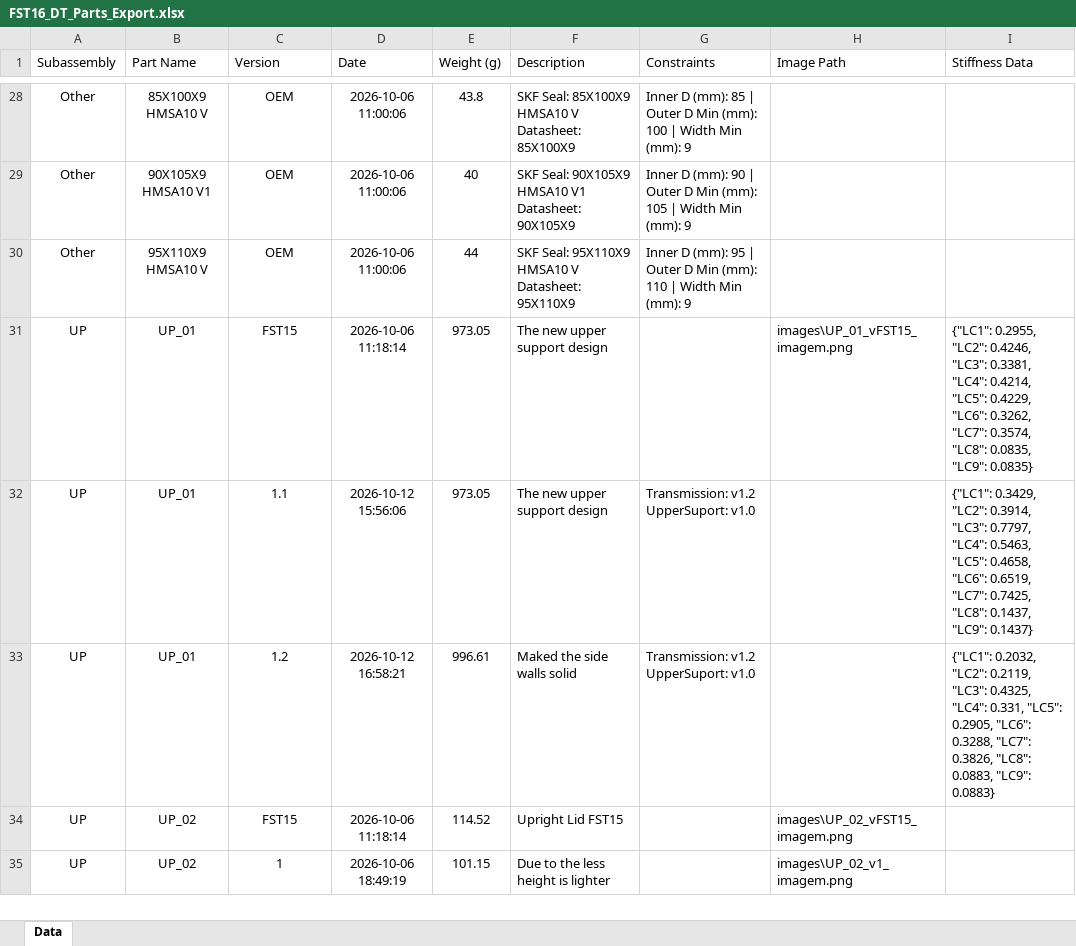
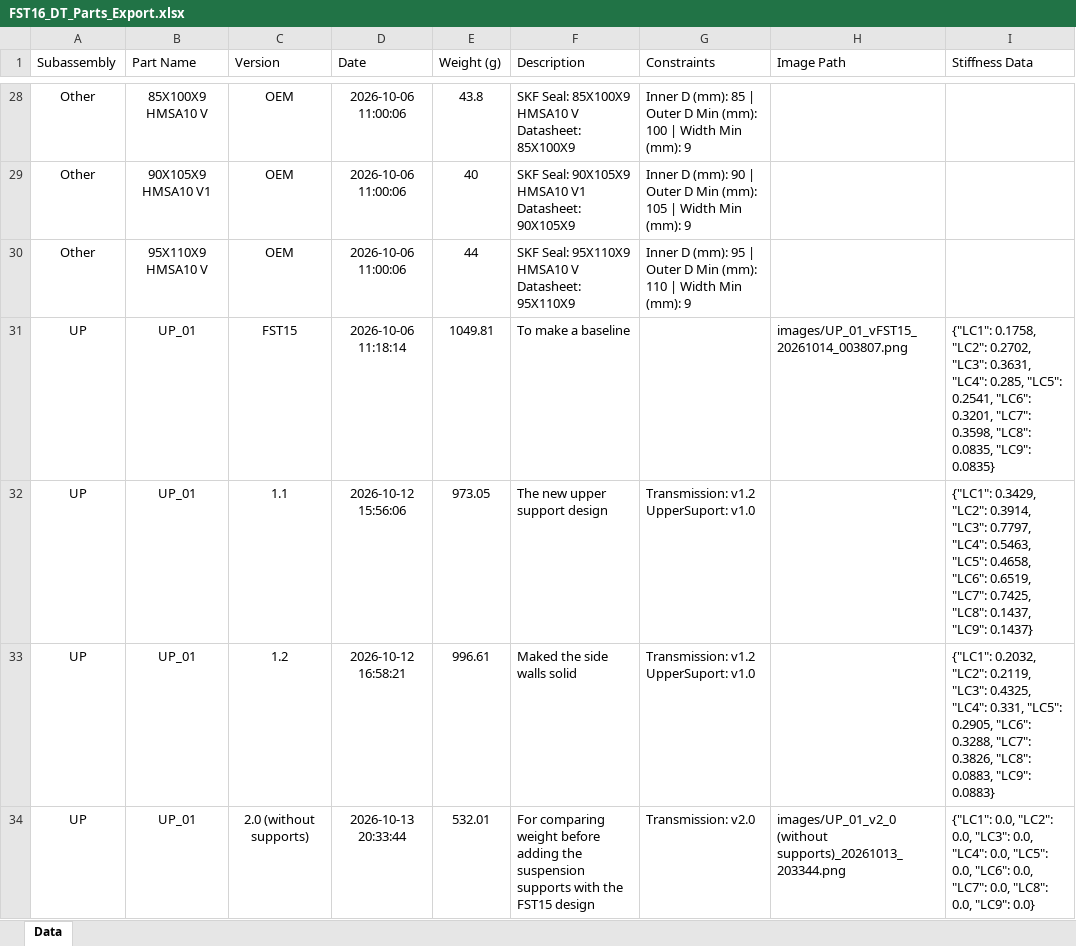
Before and after one commit to diogoribeir07/fst16-drivetrain, an Excel workbook: FST16_DT_Parts_Export.xlsx, sheet Data, drawn as a sheet; only a part is shown, gaps mark what is left out; the shorter side is filled out with more unchanged rows; values as stored, in another font and other column widths than the file's, no borders; table styles not drawn; the diff covers the shown part only; the diff names each change by its address in the sheet, - before the commit and + after, or states it on an @@ line.

```diff
--- a/FST16_DT_Parts_Export.xlsx (sheet Data)
+++ b/FST16_DT_Parts_Export.xlsx (sheet Data)
-E31 (Weight (g)): 973.05
+E31 (Weight (g)): 1049.81
-F31 (Description): The new upper support design
+F31 (Description): To make a baseline
-H31 (Image Path): images\UP_01_vFST15_imagem.png
+H31 (Image Path): images/UP_01_vFST15_20261014_003807.png
-I31 (Stiffness Data): {"LC1": 0.2955, "LC2": 0.4246, "LC3": 0.3381, "LC4": 0.4214, "LC5": 0.4229, "LC6": 0.3262, "LC7": 0.3574, "LC8": 0.0835,…
+I31 (Stiffness Data): {"LC1": 0.1758, "LC2": 0.2702, "LC3": 0.3631, "LC4": 0.285, "LC5": 0.2541, "LC6": 0.3201, "LC7": 0.3598, "LC8": 0.0835,…
+row 34: UP | UP_01 | 2.0 (without supports) | 2026-10-13 20:33:44 | 532.01 | For comparing weight before adding the suspension supports with the FST15 design | Transmission: v2.0 | images/UP_01_v2_0 (without supports)_20261013_203344.png | {"LC1": 0.0, "LC2": 0.0, "LC3": 0.0, "LC4": 0.0, "LC5": 0.0, "LC6": 0.0, "LC7": 0.0, "LC8": 0.0, "LC9": 0.0}
```
Also changed, not shown: 5 added rows and 5 edited cells elsewhere in this sheet, FST16_Assemblies_Export_DL.xlsx, 8 other files.
